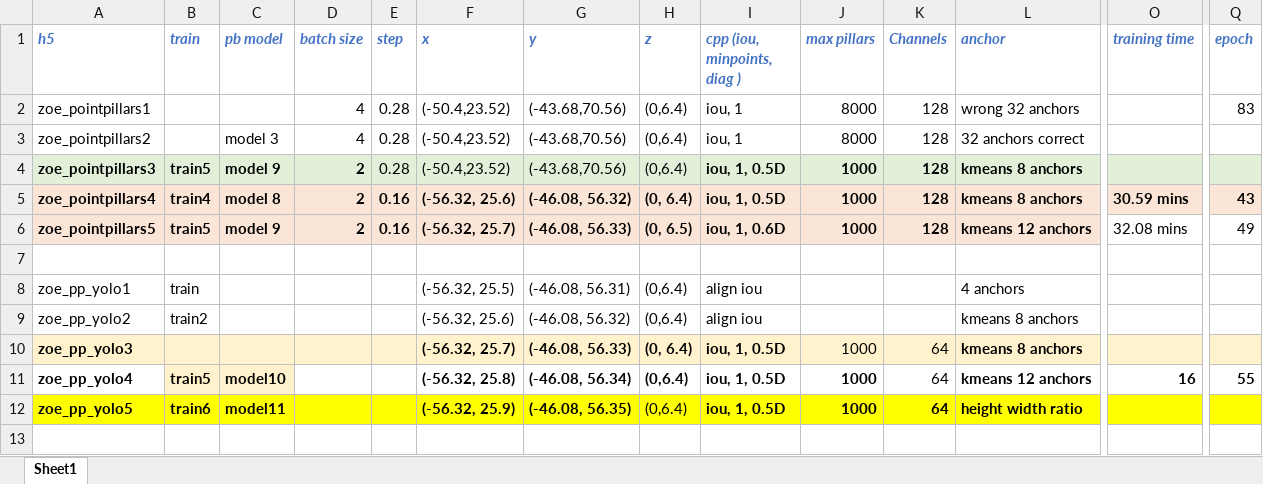
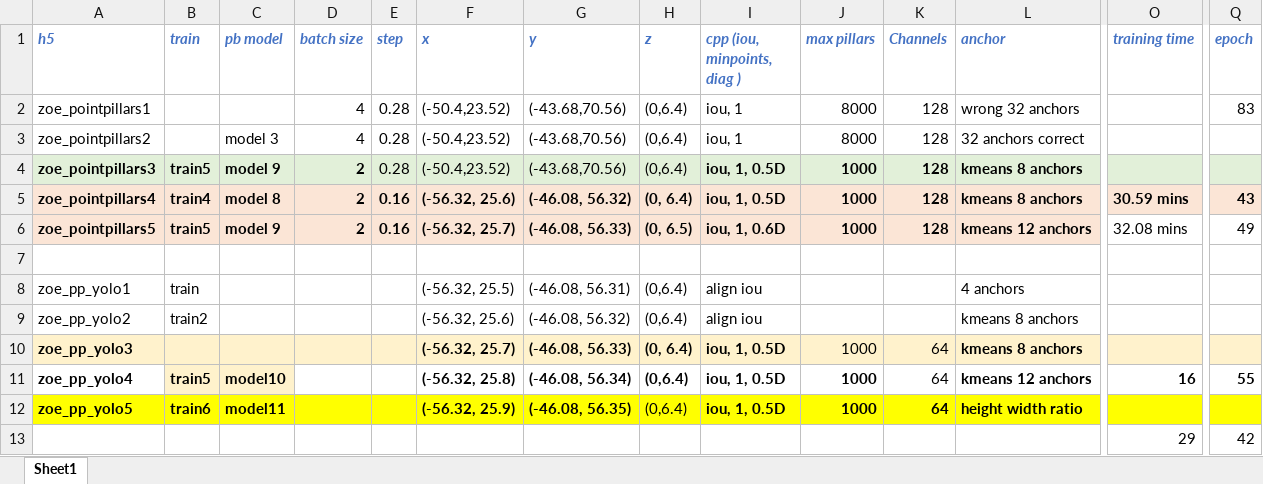
Before and after one commit to zoee1026/FYP, an Excel workbook: my models.xlsx, sheet Sheet1, drawn as a sheet; only a part is shown, gaps mark what is left out; values as stored, in another font and other column widths than the file's, no borders; rows hold the shown columns only; the diff names each change by its address in the sheet, - before the commit and + after, or states it on an @@ line.

```diff
--- a/my models.xlsx (sheet Sheet1)
+++ b/my models.xlsx (sheet Sheet1)
+row 13:  |  |  |  |  |  |  |  |  |  |  |  | 29 | 42
```
Also changed, not shown: 4 other files.
